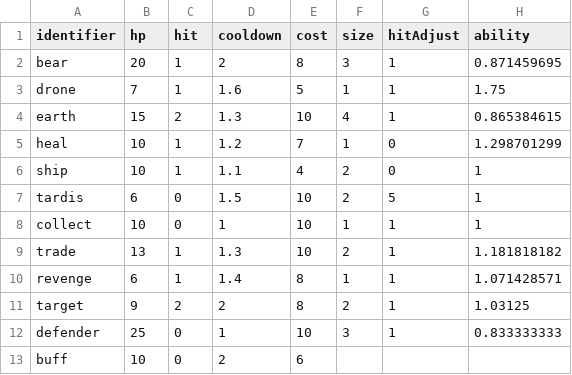
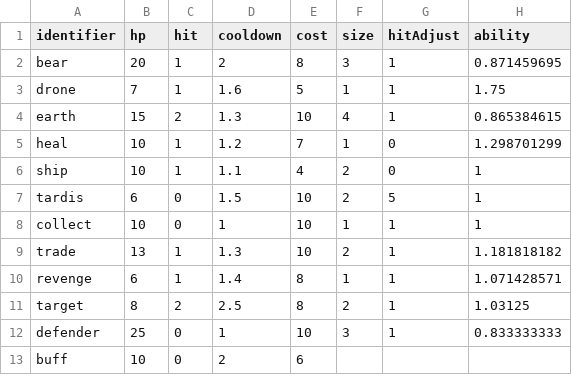
Before and after one commit to shshwdr/backpackSpace, a CSV file: Assets/Resources/csv/item.csv, drawn as a sheet; only a part is shown; the diff names each change by its address in the sheet, - before the commit and + after, or states it on an @@ line.

```diff
--- a/Assets/Resources/csv/item.csv
+++ b/Assets/Resources/csv/item.csv
-B11 (hp): 9
+B11 (hp): 8
-D11 (cooldown): 2
+D11 (cooldown): 2.5
```
Also changed, not shown: 50 other files.
